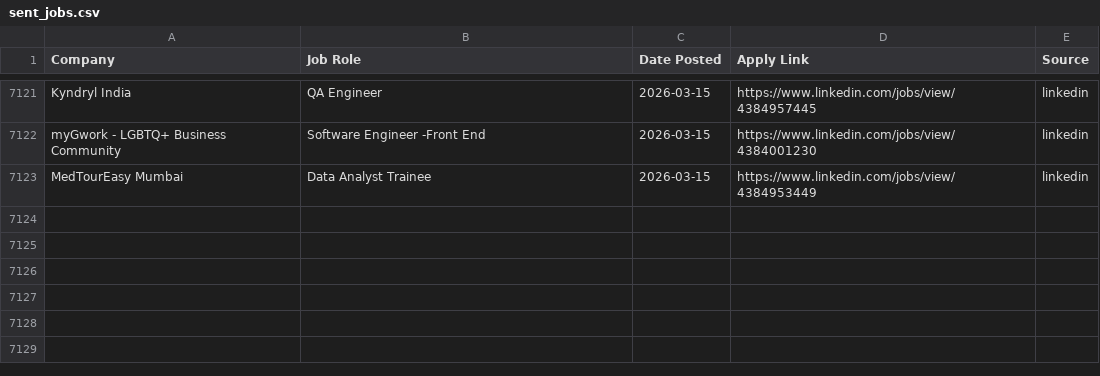
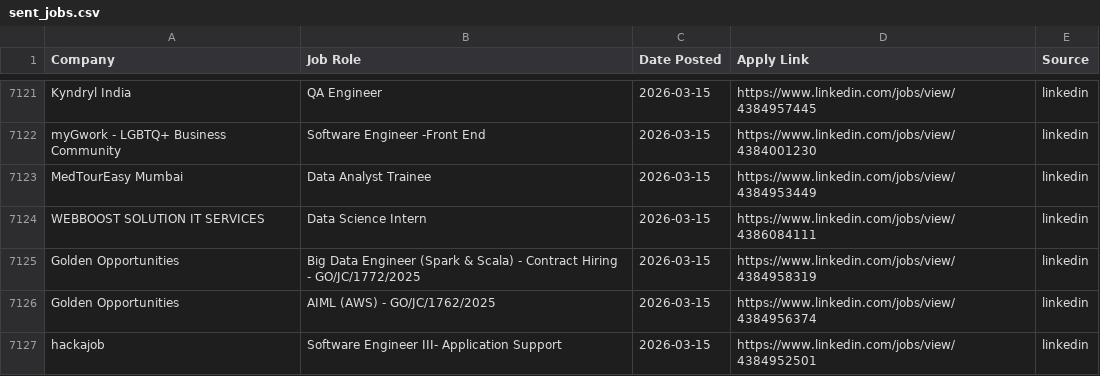
Before and after one commit to Meerghanee/ai-job-hunter, a CSV file: sent_jobs.csv, drawn as a sheet; only a part is shown, gaps mark what is left out; the diff names each change by its address in the sheet, - before the commit and + after, or states it on an @@ line.

```diff
--- a/sent_jobs.csv
+++ b/sent_jobs.csv
+row 7124: WEBBOOST SOLUTION IT SERVICES | Data Science Intern | 2026-03-15 | https://www.linkedin.com/jobs/view/4386084111 | linkedin
+row 7125: Golden Opportunities | Big Data Engineer (Spark & Scala) - Contract Hiring - GO/JC/1772/2025 | 2026-03-15 | https://www.linkedin.com/jobs/view/4384958319 | linkedin
+row 7126: Golden Opportunities | AIML (AWS) - GO/JC/1762/2025 | 2026-03-15 | https://www.linkedin.com/jobs/view/4384956374 | linkedin
+row 7127: hackajob | Software Engineer III- Application Support | 2026-03-15 | https://www.linkedin.com/jobs/view/4384952501 | linkedin
```
